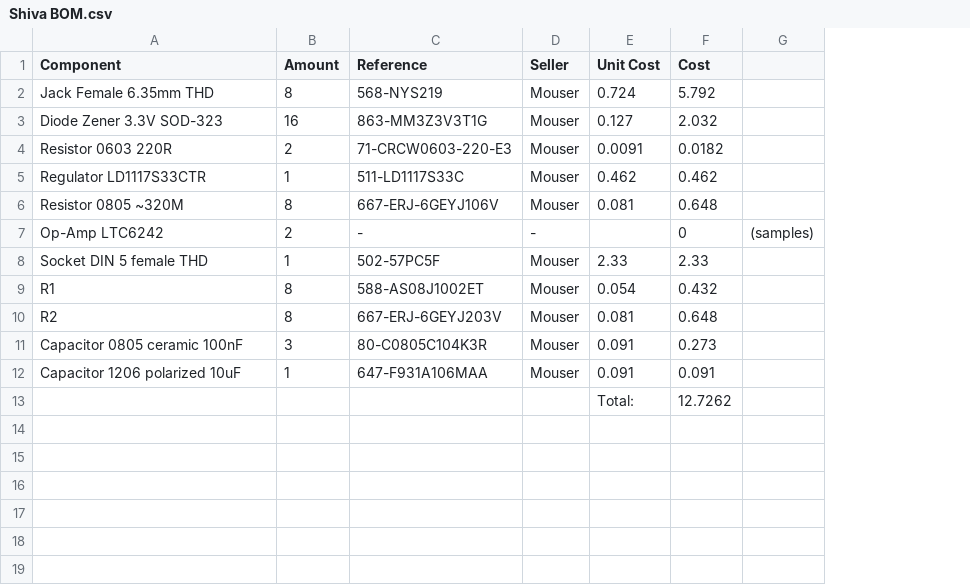
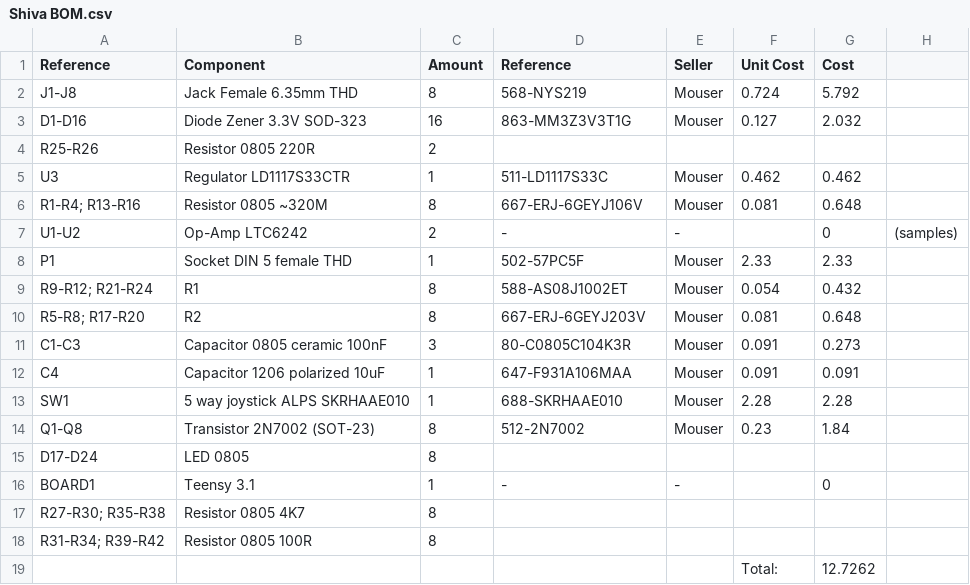
Before and after one commit to UC3Music/Shiva, a CSV file: hardware/Shiva BOM.csv, drawn as a sheet; removed rows and columns are numbered as before the commit, all else as after; the diff names each change by its address in the sheet, - before the commit and + after, or states it on an @@ line.

Commit message:
Add new components to BOM

```diff
--- a/hardware/Shiva BOM.csv
+++ b/hardware/Shiva BOM.csv
+column A (Reference), rows 2-3: J1-J8 | D1-D16; rows 5-12: U3 | R1-R4; R13-R16 | U1-U2 | P1 | R9-R12; R21-R24 | R5-R8; R17-R20 | C1-C3 | C4
-row 4: Resistor 0603 220R | 2 | 71-CRCW0603-220-E3 | Mouser | 0.0091 | 0.0182
+row 4: R25-R26 | Resistor 0805 220R | 2
+row 13: SW1 | 5 way joystick ALPS SKRHAAE010 | 1 | 688-SKRHAAE010 | Mouser | 2.28 | 2.28
+row 14: Q1-Q8 | Transistor 2N7002 (SOT-23) | 8 | 512-2N7002 | Mouser | 0.23 | 1.84
+row 15: D17-D24 | LED 0805 | 8
+row 16: BOARD1 | Teensy 3.1 | 1 | - | - |  | 0
+row 17: R27-R30; R35-R38 | Resistor 0805 4K7 | 8
+row 18: R31-R34; R39-R42 | Resistor 0805 100R | 8
```
